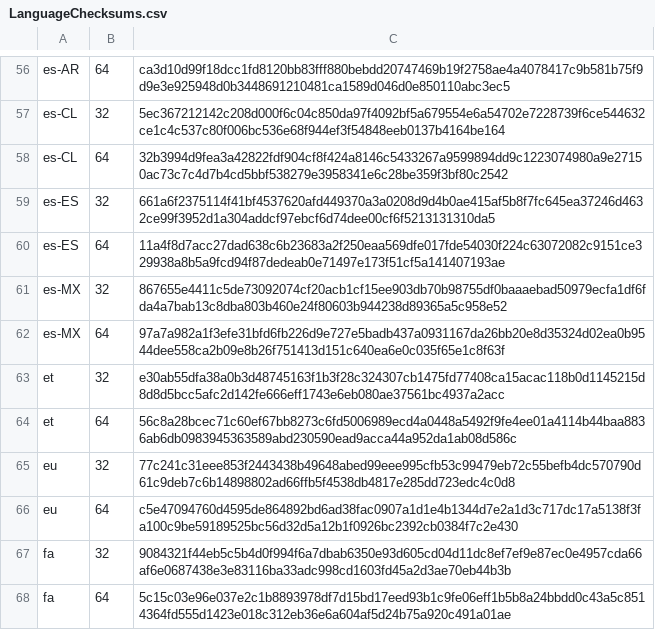
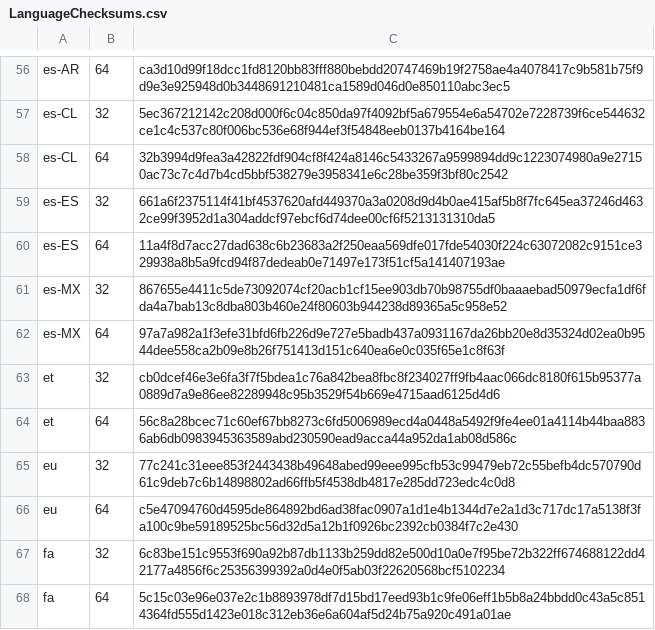
Before and after one commit to mkevenaar/chocolatey-packages, a CSV file: automatic/firefox-nightly/tools/LanguageChecksums.csv, drawn as a sheet; only a part is shown, gaps mark what is left out; the diff covers the shown part only.

Commit message:
AU: 1 updated - firefox-nightly [skip ci] https://gist.github.com/675e3f672bda54270f8d7f5415f9374d/2ae907bbd9c01a489bc46976f4f7d7c7ca1db1b0

```diff
--- a/automatic/firefox-nightly/tools/LanguageChecksums.csv
+++ b/automatic/firefox-nightly/tools/LanguageChecksums.csv
@@ -62,3 +62,3 @@ es-MX|32|867655e4411c5de73092074cf20acb1cf15ee903db70b98755df0baaaebad50979ecfa1
 es-MX|64|97a7a982a1f3efe31bfd6fb226d9e727e5badb437a0931167da26bb20e8d35324d02ea0b9544dee558ca2b09e8b26f751413d151c640ea6e0c035f65e1c8f63f
-et|32|e30ab55dfa38a0b3d48745163f1b3f28c324307cb1475fd77408ca15acac118b0d1145215d8d8d5bcc5afc2d142fe666eff1743e6eb080ae37561bc4937a2acc
+et|32|cb0dcef46e3e6fa3f7f5bdea1c76a842bea8fbc8f234027ff9fb4aac066dc8180f615b95377a0889d7a9e86ee82289948c95b3529f54b669e4715aad6125d4d6
 et|64|56c8a28bcec71c60ef67bb8273c6fd5006989ecd4a0448a5492f9fe4ee01a4114b44baa8836ab6db0983945363589abd230590ead9acca44a952da1ab08d586c
@@ -66,3 +66,3 @@ eu|32|77c241c31eee853f2443438b49648abed99eee995cfb53c99479eb72c55befb4dc570790d6
 eu|64|c5e47094760d4595de864892bd6ad38fac0907a1d1e4b1344d7e2a1d3c717dc17a5138f3fa100c9be59189525bc56d32d5a12b1f0926bc2392cb0384f7c2e430
-fa|32|9084321f44eb5c5b4d0f994f6a7dbab6350e93d605cd04d11dc8ef7ef9e87ec0e4957cda66af6e0687438e3e83116ba33adc998cd1603fd45a2d3ae70eb44b3b
+fa|32|6c83be151c9553f690a92b87db1133b259dd82e500d10a0e7f95be72b322ff674688122dd42177a4856f6c25356399392a0d4e0f5ab03f22620568bcf5102234
 fa|64|5c15c03e96e037e2c1b8893978df7d15bd17eed93b1c9fe06eff1b5b8a24bbdd0c43a5c8514364fd555d1423e018c312eb36e6a604af5d24b75a920c491a01ae
```
Also changed, not shown: 12 edited cells elsewhere in this file, 3 other files.
